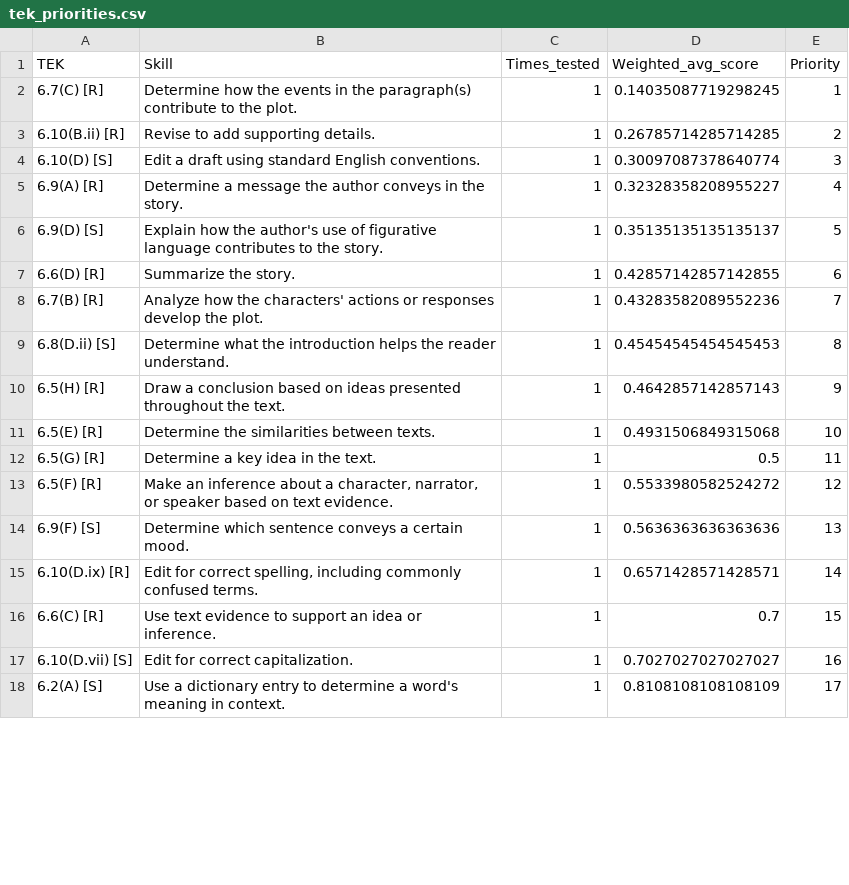
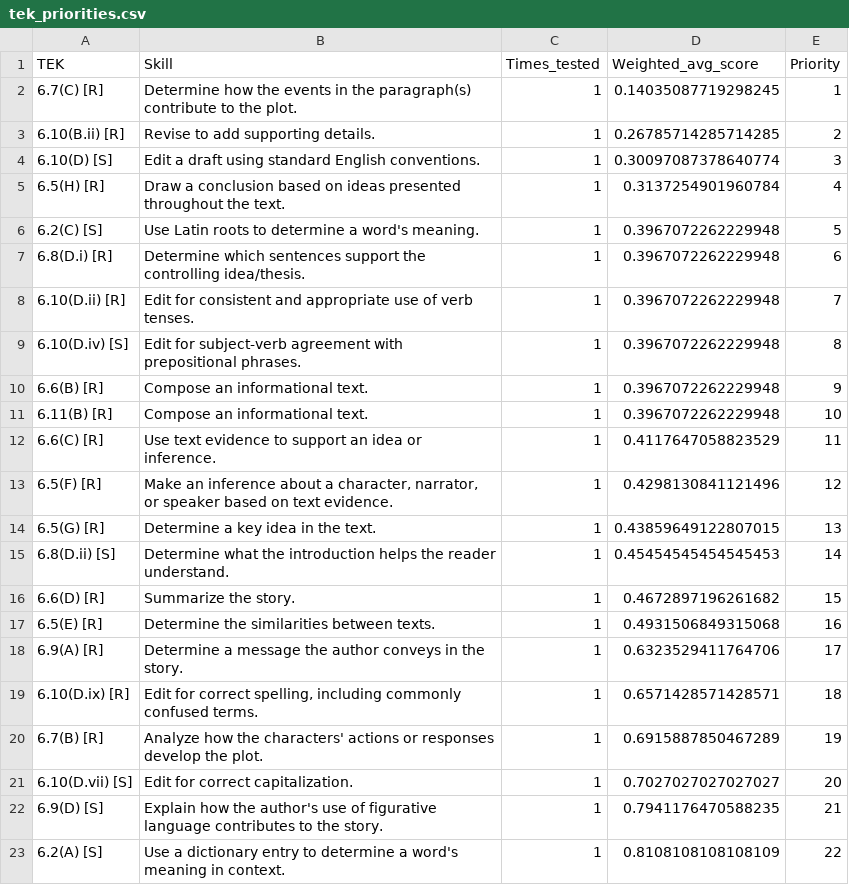
Before and after one commit to bedwards/medley, a CSV file: kaggle/input/medley/tek_priorities.csv, drawn as a sheet; only a part is shown; the diff covers the shown part only.

```diff
--- a/kaggle/input/medley/tek_priorities.csv
+++ b/kaggle/input/medley/tek_priorities.csv
@@ -4,15 +4,20 @@ TEK,Skill,Times_tested,Weighted_avg_score,Priority
 6.10(D) [S],Edit a draft using standard English conventions. ,1,0.30097087378640774,3
-6.9(A) [R],Determine a message the author conveys in the story. ,1,0.32328358208955227,4
-6.9(D) [S],Explain how the author's use of figurative language contributes to the story. ,1,0.35135135135135137,5
-6.6(D) [R],Summarize the story.,1,0.42857142857142855,6
-6.7(B) [R],Analyze how the characters' actions or responses develop the plot.,1,0.43283582089552236,7
-6.8(D.ii) [S],Determine what the introduction helps the reader understand. ,1,0.45454545454545453,8
-6.5(H) [R],Draw a conclusion based on ideas presented throughout the text.,1,0.4642857142857143,9
-6.5(E) [R],Determine the similarities between texts.,1,0.4931506849315068,10
-6.5(G) [R],Determine a key idea in the text.,1,0.5,11
-6.5(F) [R],"Make an inference about a character, narrator, or speaker based on text evidence.",1,0.5533980582524272,12
-6.9(F) [S],Determine which sentence conveys a certain mood. ,1,0.5636363636363636,13
-6.10(D.ix) [R],"Edit for correct spelling, including commonly confused terms.",1,0.6571428571428571,14
-6.6(C) [R],Use text evidence to support an idea or inference.,1,0.7,15
-6.10(D.vii) [S],Edit for correct capitalization.,1,0.7027027027027027,16
-6.2(A) [S],Use a dictionary entry to determine a word's meaning in context.,1,0.8108108108108109,17
+6.5(H) [R],Draw a conclusion based on ideas presented throughout the text.,1,0.3137254901960784,4
+6.2(C) [S],Use Latin roots to determine a word's meaning.,1,0.3967072262229948,5
+6.8(D.i) [R],Determine which sentences support the controlling idea/thesis.,1,0.3967072262229948,6
+6.10(D.ii) [R],Edit for consistent and appropriate use of verb tenses.,1,0.3967072262229948,7
+6.10(D.iv) [S],Edit for subject-verb agreement with prepositional phrases. ,1,0.3967072262229948,8
+6.6(B) [R],Compose an informational text. ,1,0.3967072262229948,9
+6.11(B) [R],Compose an informational text. ,1,0.3967072262229948,10
+6.6(C) [R],Use text evidence to support an idea or inference.,1,0.4117647058823529,11
+6.5(F) [R],"Make an inference about a character, narrator, or speaker based on text evidence.",1,0.4298130841121496,12
+6.5(G) [R],Determine a key idea in the text.,1,0.43859649122807015,13
+6.8(D.ii) [S],Determine what the introduction helps the reader understand. ,1,0.45454545454545453,14
+6.6(D) [R],Summarize the story.,1,0.4672897196261682,15
+6.5(E) [R],Determine the similarities between texts.,1,0.4931506849315068,16
+6.9(A) [R],Determine a message the author conveys in the story. ,1,0.6323529411764706,17
+6.10(D.ix) [R],"Edit for correct spelling, including commonly confused terms.",1,0.6571428571428571,18
+6.7(B) [R],Analyze how the characters' actions or responses develop the plot.,1,0.6915887850467289,19
+6.10(D.vii) [S],Edit for correct capitalization.,1,0.7027027027027027,20
+6.9(D) [S],Explain how the author's use of figurative language contributes to the story. ,1,0.7941176470588235,21
+6.2(A) [S],Use a dictionary entry to determine a word's meaning in context.,1,0.8108108108108109,22
```
Also changed, not shown: 8 added rows, 7 removed rows and 15 edited cells elsewhere in this file, 1 other file.
